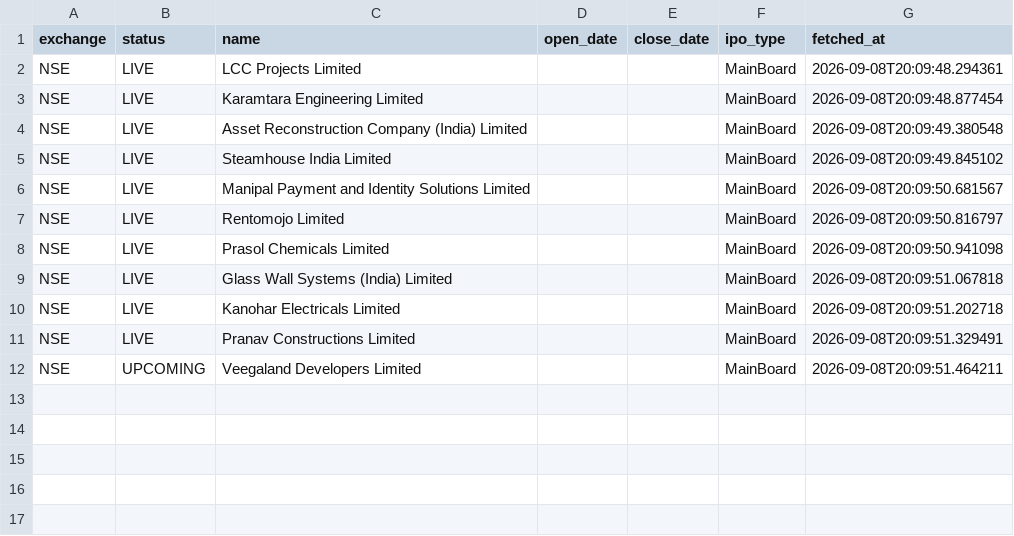
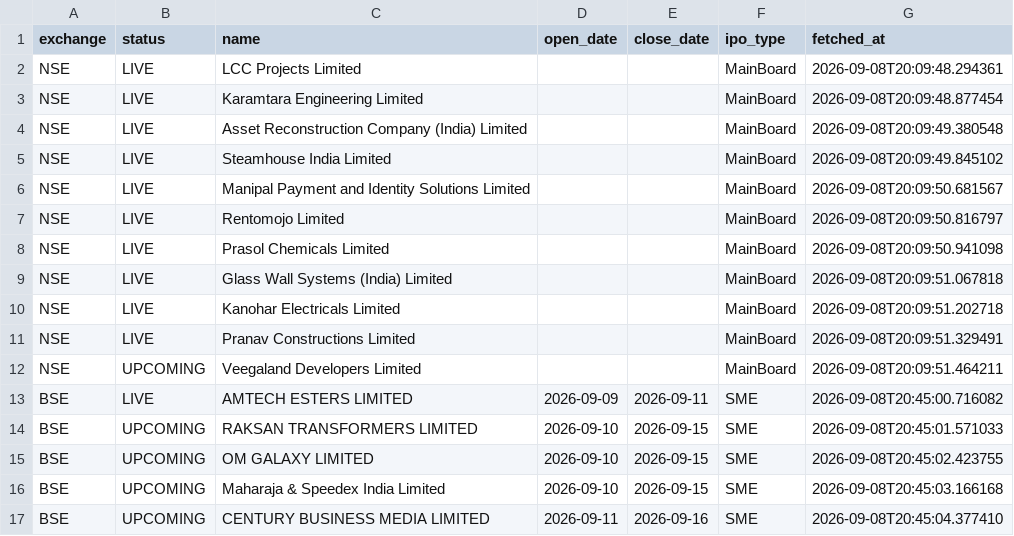
Before and after one commit to Rachitjainca/bse-ipo-tracker, a CSV file: ipo_tracker.csv, drawn as a sheet.

Commit message:
Update IPO tracker [skip ci]

```diff
--- a/ipo_tracker.csv
+++ b/ipo_tracker.csv
@@ -12 +12,6 @@ NSE,LIVE,Pranav Constructions Limited,,,MainBoard,2026-09-08T20:09:51.329491
 NSE,UPCOMING,Veegaland Developers Limited,,,MainBoard,2026-09-08T20:09:51.464211
+BSE,LIVE,AMTECH ESTERS LIMITED,2026-09-09,2026-09-11,SME,2026-09-08T20:45:00.716082
+BSE,UPCOMING,RAKSAN TRANSFORMERS LIMITED,2026-09-10,2026-09-15,SME,2026-09-08T20:45:01.571033
+BSE,UPCOMING,OM GALAXY LIMITED,2026-09-10,2026-09-15,SME,2026-09-08T20:45:02.423755
+BSE,UPCOMING,Maharaja & Speedex India Limited,2026-09-10,2026-09-15,SME,2026-09-08T20:45:03.166168
+BSE,UPCOMING,CENTURY BUSINESS MEDIA LIMITED,2026-09-11,2026-09-16,SME,2026-09-08T20:45:04.377410
```
